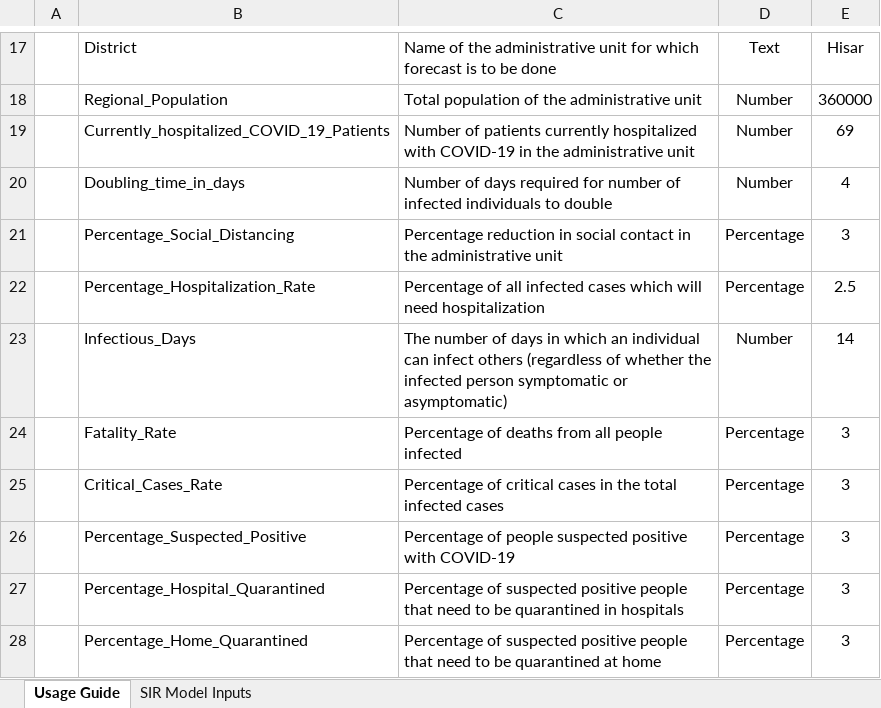
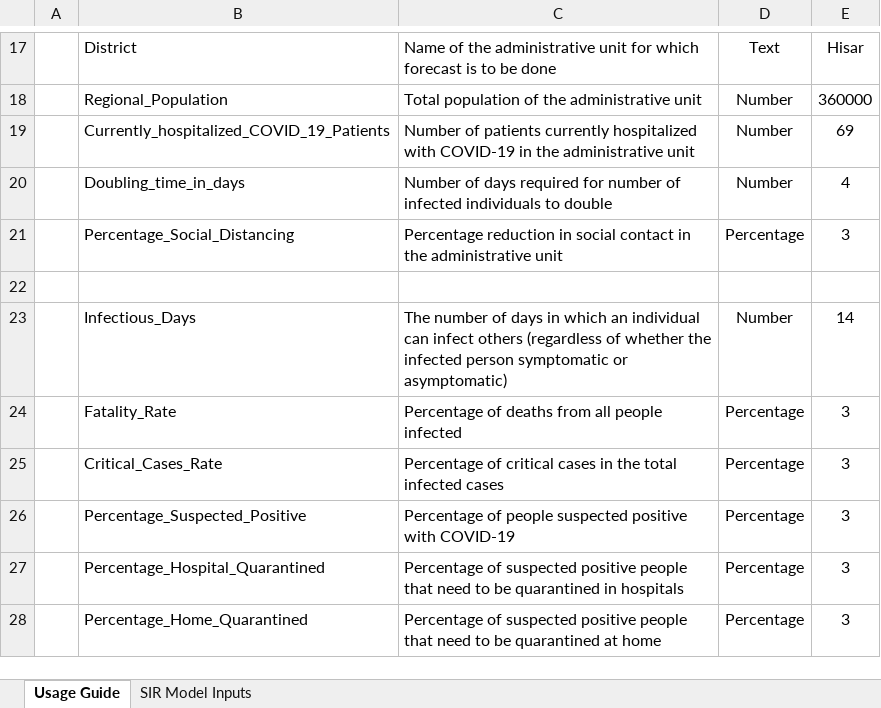
Before and after one commit to Sukritgoel/EYIP, an Excel workbook: COVID-19 Resource Planning Data Input Template.xlsx, sheet Usage Guide, drawn as a sheet; only a part is shown, gaps mark what is left out; values as stored, in another font and other column widths than the file's, no borders; charts and pictures not drawn; the diff names each change by its address in the sheet, - before the commit and + after, or states it on an @@ line.

```diff
--- a/COVID-19 Resource Planning Data Input Template.xlsx (sheet Usage Guide)
+++ b/COVID-19 Resource Planning Data Input Template.xlsx (sheet Usage Guide)
-row 22:  | Percentage_Hospitalization_Rate | Percentage of all infected cases which will need hospitalization | Percentage | 2.5
+row 22: (empty)
```
Also changed, not shown: sheet SIR Model Inputs.
